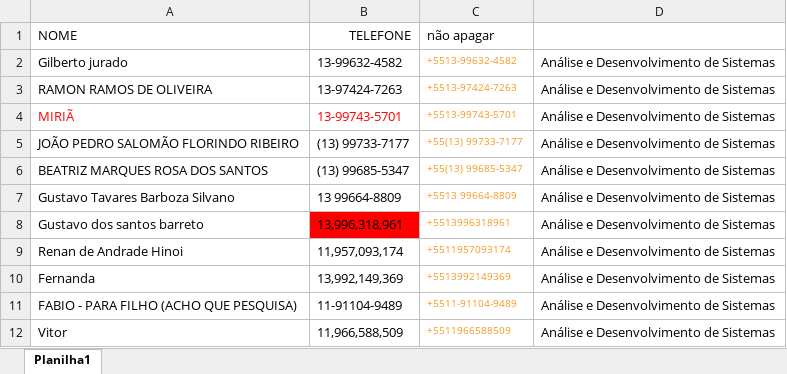
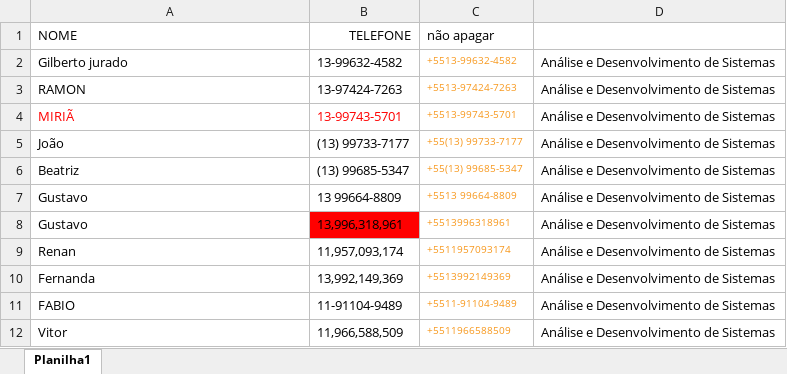
Before and after one commit to Rafa2697/autozap, an Excel workbook: alunos.xlsx, sheet Planilha1, drawn as a sheet; values as stored, in another font and other column widths than the file's, no borders; the diff names each change by its address in the sheet, - before the commit and + after, or states it on an @@ line.

Commit message:
update planilha1

```diff
--- a/alunos.xlsx (sheet Planilha1)
+++ b/alunos.xlsx (sheet Planilha1)
-A3 (NOME): RAMON RAMOS DE OLIVEIRA
+A3 (NOME): RAMON
-A5 (NOME): JOÃO PEDRO SALOMÃO FLORINDO RIBEIRO
+A5 (NOME): João
-A6 (NOME): BEATRIZ MARQUES ROSA DOS SANTOS
+A6 (NOME): Beatriz
-A7 (NOME): Gustavo Tavares Barboza Silvano
+A7 (NOME): Gustavo
-A8 (NOME): Gustavo dos santos barreto
+A8 (NOME): Gustavo
-A9 (NOME): Renan de Andrade Hinoi
+A9 (NOME): Renan
-A11 (NOME): FABIO - PARA FILHO (ACHO QUE PESQUISA)
+A11 (NOME): FABIO
```
